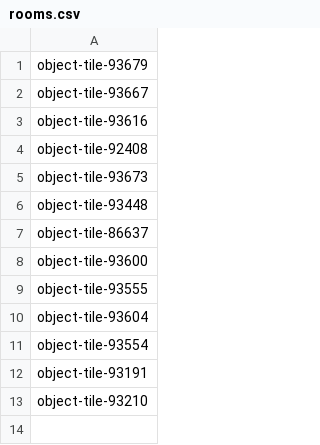
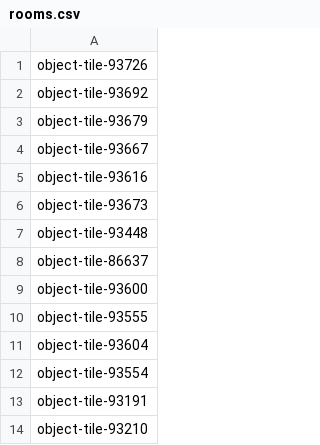
Before and after one commit to Ladrigon/roomnl-notifications, a CSV file: rooms.csv, drawn as a sheet.

```diff
--- a/rooms.csv
+++ b/rooms.csv
@@ -1 +1,3 @@
+object-tile-93726
+object-tile-93692
 object-tile-93679
@@ -3,3 +5,2 @@ object-tile-93667
 object-tile-93616
-object-tile-92408
 object-tile-93673
```
